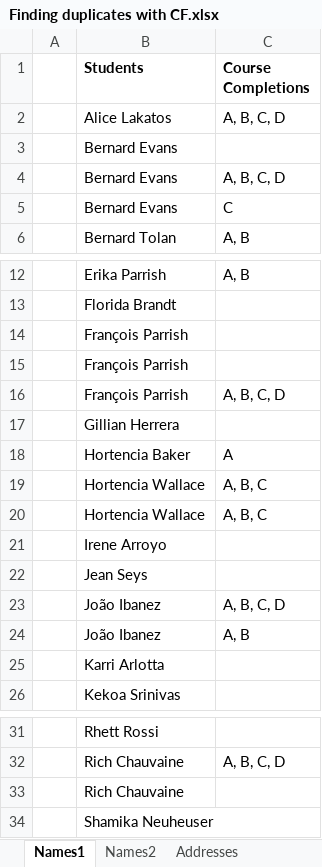
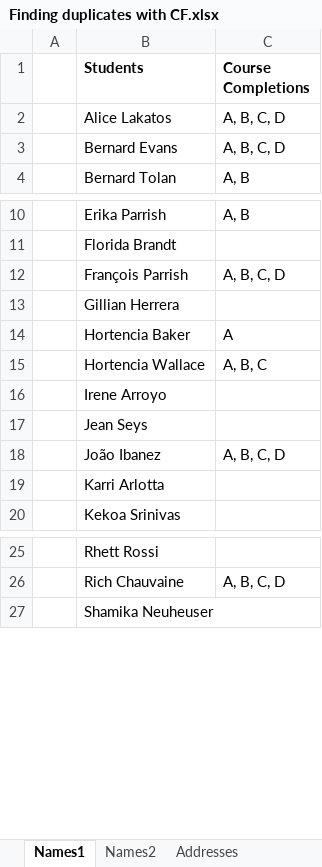
Before and after one commit to DevBigBoy/Excel-Managing-and-Analyzing-Data, an Excel workbook: Working_Files/Chap 01/01_05/Finding duplicates with CF.xlsx, sheet Names1, drawn as a sheet; only a part is shown, gaps mark what is left out; values as stored, in another font and other column widths than the file's, no borders; conditional formats not drawn; the diff names each change by its address in the sheet, - before the commit and + after, or states it on an @@ line.

Commit message:
splitting columns for data clean-up

```diff
--- a/Working_Files/Chap 01/01_05/Finding duplicates with CF.xlsx (sheet Names1)
+++ b/Working_Files/Chap 01/01_05/Finding duplicates with CF.xlsx (sheet Names1)
-row 3:  | Bernard Evans
-row 5:  | Bernard Evans | C
-row 14:  | François Parrish
-row 15:  | François Parrish
-row 20:  | Hortencia Wallace | A, B, C
-row 24:  | João Ibanez | A, B
-row 33:  | Rich Chauvaine
```
Also changed, not shown: sheet Addresses, sheet Names2, 5 other files.
